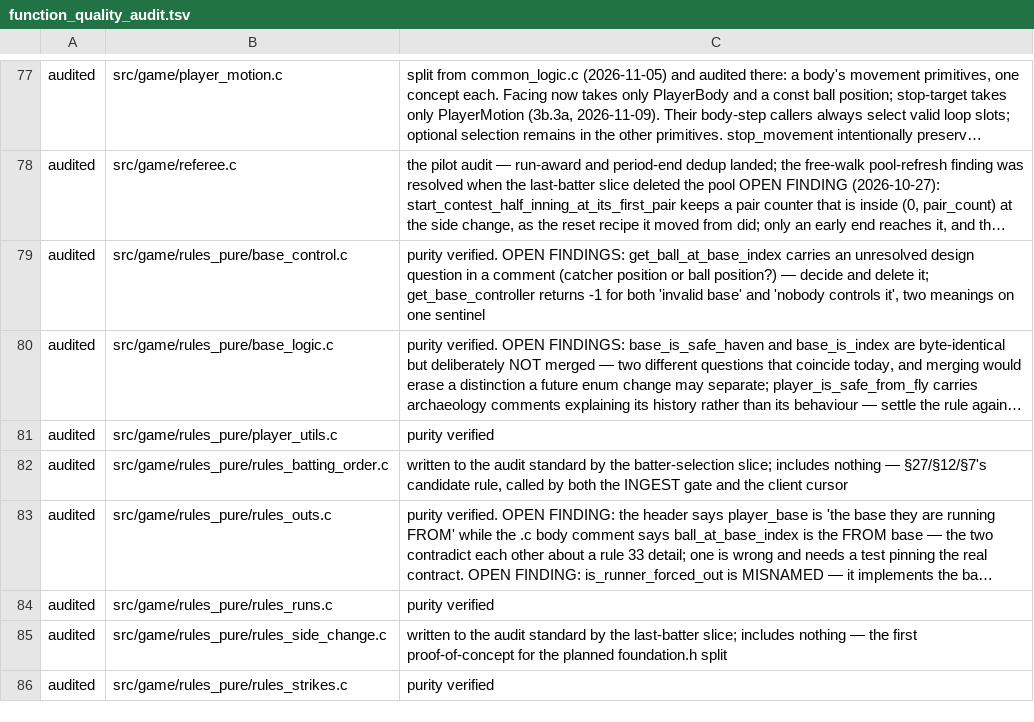
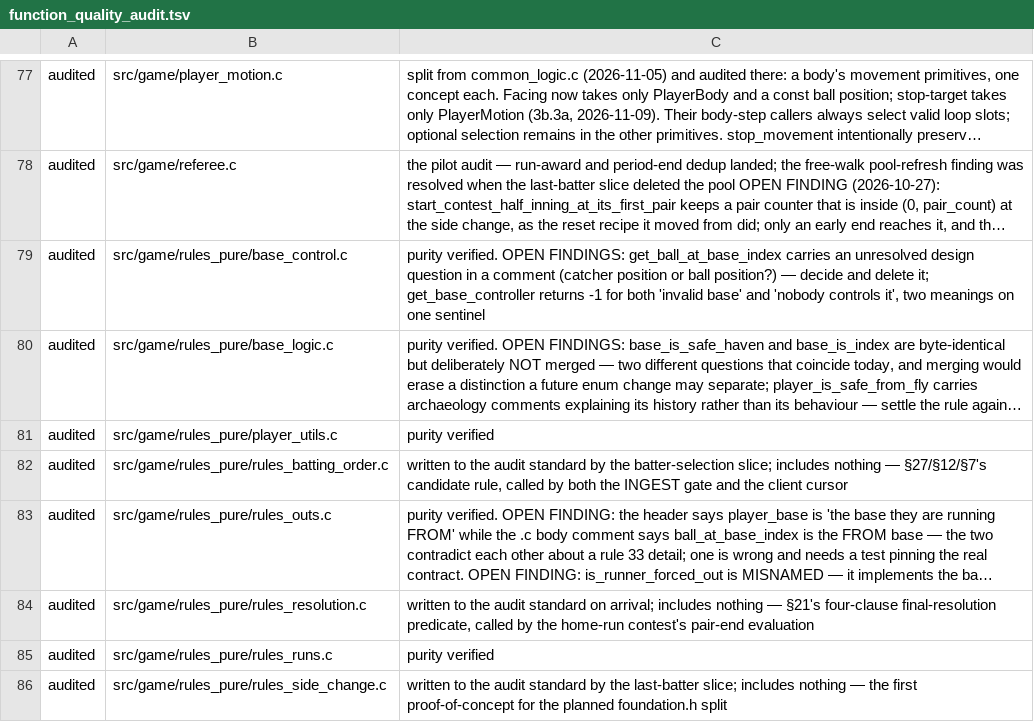
Before and after one commit to teekuningas/PNB, a TSV file: tools/function_quality_audit.tsv, drawn as a sheet; only a part is shown, gaps mark what is left out; the shorter side is filled out with more unchanged rows; long unchanged cells end in …; the diff names each change by its address in the sheet, - before the commit and + after, or states it on an @@ line.

Commit message:
Fix contest sightings (a) foul × pair-end + §21, (b) HomeRunView camera

```diff
--- a/tools/function_quality_audit.tsv
+++ b/tools/function_quality_audit.tsv
+row 84: audited | src/game/rules_pure/rules_resolution.c | written to the audit standard on arrival; includes nothing — §21's four-clause final-resolution predicate, called by the home-run contest's pair-end evaluation
```
Also changed, not shown: tools/rules_vocabulary.tsv, 22 other files.
